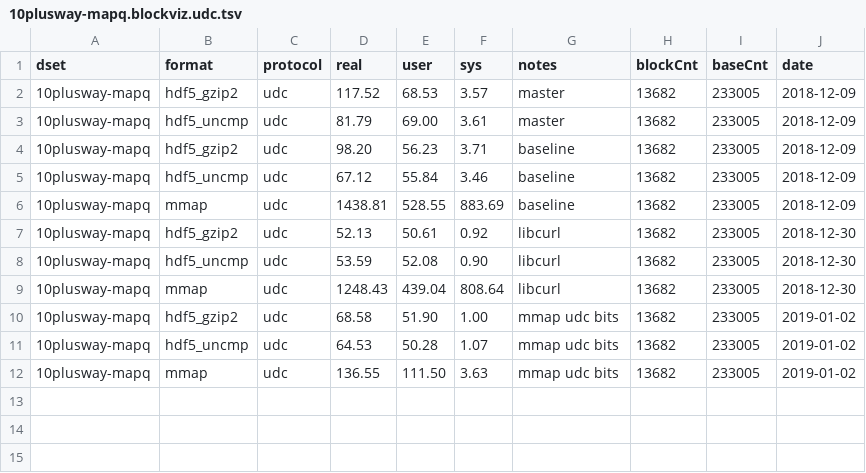
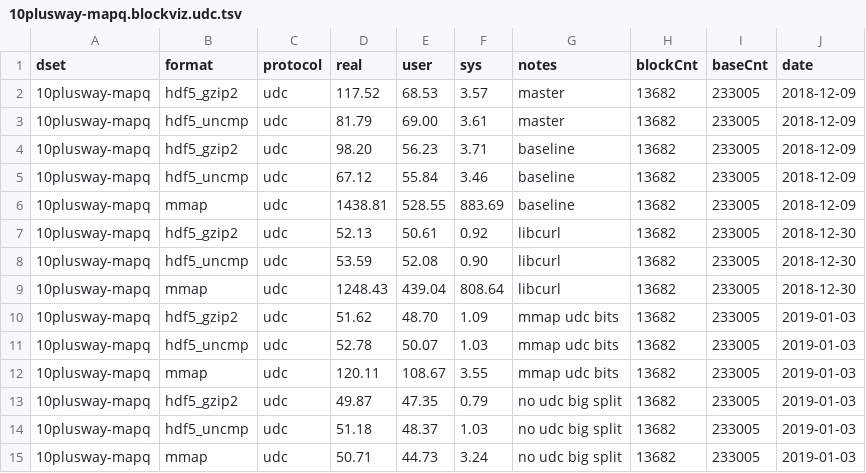
Before and after one commit to diekhans/hal-benchmarks, a TSV file: docs/10plusway-mapq.blockviz.udc.tsv, drawn as a sheet.

```diff
--- a/docs/10plusway-mapq.blockviz.udc.tsv
+++ b/docs/10plusway-mapq.blockviz.udc.tsv
@@ -9,4 +9,7 @@ dset	format	protocol	real	user	sys	notes	blockCnt	baseCnt	date
 10plusway-mapq	mmap	udc	1248.43	439.04	808.64	libcurl	13682	233005	2018-12-30
-10plusway-mapq	hdf5_gzip2	udc	68.58	51.90	1.00	mmap udc bits	13682	233005	2019-01-02
-10plusway-mapq	hdf5_uncmp	udc	64.53	50.28	1.07	mmap udc bits	13682	233005	2019-01-02
-10plusway-mapq	mmap	udc	136.55	111.50	3.63	mmap udc bits	13682	233005	2019-01-02
+10plusway-mapq	hdf5_gzip2	udc	51.62	48.70	1.09	mmap udc bits	13682	233005	2019-01-03
+10plusway-mapq	hdf5_uncmp	udc	52.78	50.07	1.03	mmap udc bits	13682	233005	2019-01-03
+10plusway-mapq	mmap	udc	120.11	108.67	3.55	mmap udc bits	13682	233005	2019-01-03
+10plusway-mapq	hdf5_gzip2	udc	49.87	47.35	0.79	no udc big split	13682	233005	2019-01-03
+10plusway-mapq	hdf5_uncmp	udc	51.18	48.37	1.03	no udc big split	13682	233005	2019-01-03
+10plusway-mapq	mmap	udc	50.71	44.73	3.24	no udc big split	13682	233005	2019-01-03
```
Also changed, not shown: docs/10plusway-mapq.blockviz-1pass.udc.tsv, 1 other file.
